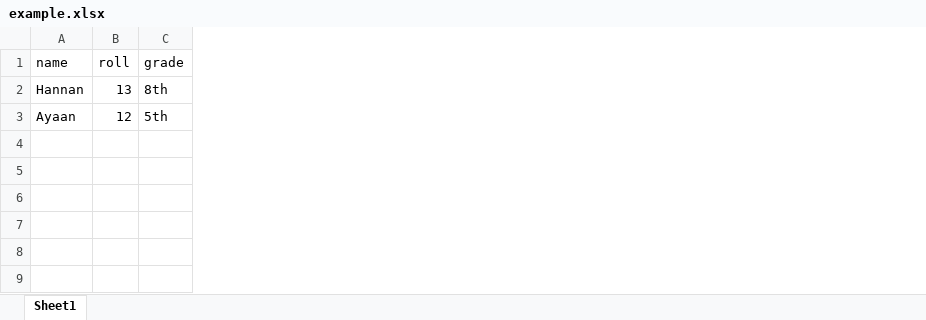
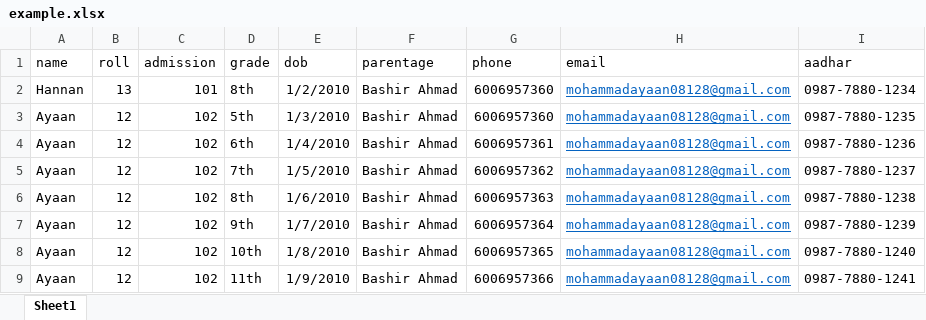
Before and after one commit to AbdulHannan08128/bms-urpash, an Excel workbook: public/example.xlsx, sheet Sheet1, drawn as a sheet; values as stored, in another font and other column widths than the file's, no borders; the diff names each change by its address in the sheet, - before the commit and + after, or states it on an @@ line.

```diff
--- a/public/example.xlsx (sheet Sheet1)
+++ b/public/example.xlsx (sheet Sheet1)
+column C (admission), rows 2-3: 101 | 102
+column E (dob), rows 2-3: 1/2/2010 | 1/3/2010
+column F (parentage), rows 2-3: Bashir Ahmad | Bashir Ahmad
+column G (phone), rows 2-3: 6006957360 | 6006957360
+column H (email), rows 2-3: mohammadayaan08128@gmail.com | mohammadayaan08128@gmail.com
+column I (aadhar), rows 2-3: 0987-7880-1234 | 0987-7880-1235
+row 4: Ayaan | 12 | 102 | 6th | 1/4/2010 | Bashir Ahmad | 6006957361 | mohammadayaan08128@gmail.com | 0987-7880-1236
+row 5: Ayaan | 12 | 102 | 7th | 1/5/2010 | Bashir Ahmad | 6006957362 | mohammadayaan08128@gmail.com | 0987-7880-1237
+row 6: Ayaan | 12 | 102 | 8th | 1/6/2010 | Bashir Ahmad | 6006957363 | mohammadayaan08128@gmail.com | 0987-7880-1238
+row 7: Ayaan | 12 | 102 | 9th | 1/7/2010 | Bashir Ahmad | 6006957364 | mohammadayaan08128@gmail.com | 0987-7880-1239
+row 8: Ayaan | 12 | 102 | 10th | 1/8/2010 | Bashir Ahmad | 6006957365 | mohammadayaan08128@gmail.com | 0987-7880-1240
+row 9: Ayaan | 12 | 102 | 11th | 1/9/2010 | Bashir Ahmad | 6006957366 | mohammadayaan08128@gmail.com | 0987-7880-1241
```
Also changed, not shown: 9 other files.
